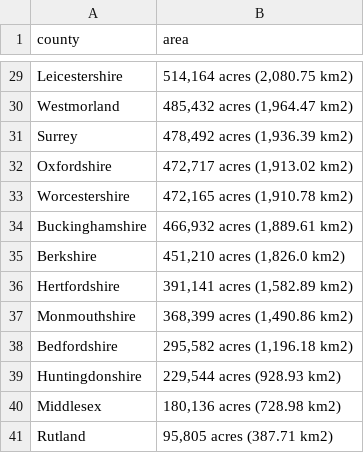
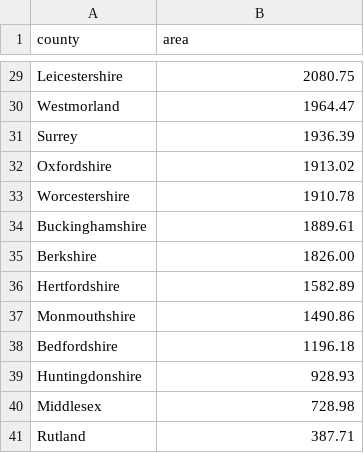
Before and after one commit to psmith-uob/data-EnglandCounties, a CSV file: county-areas.csv, drawn as a sheet; only a part is shown, gaps mark what is left out; the diff covers the shown part only; the diff names each change by its address in the sheet, - before the commit and + after, or states it on an @@ line.

Commit message:
Add files via upload

```diff
--- a/county-areas.csv
+++ b/county-areas.csv
-B29 (area): 514,164 acres (2,080.75 km2)
+B29 (area): 2080.75
-B30 (area): 485,432 acres (1,964.47 km2)
+B30 (area): 1964.47
-B31 (area): 478,492 acres (1,936.39 km2)
+B31 (area): 1936.39
-B32 (area): 472,717 acres (1,913.02 km2)
+B32 (area): 1913.02
-B33 (area): 472,165 acres (1,910.78 km2)
+B33 (area): 1910.78
-B34 (area): 466,932 acres (1,889.61 km2)
+B34 (area): 1889.61
-B35 (area): 451,210 acres (1,826.0 km2)
+B35 (area): 1826.00
-B36 (area): 391,141 acres (1,582.89 km2)
+B36 (area): 1582.89
-B37 (area): 368,399 acres (1,490.86 km2)
+B37 (area): 1490.86
-B38 (area): 295,582 acres (1,196.18 km2)
+B38 (area): 1196.18
-B39 (area): 229,544 acres (928.93 km2)
+B39 (area): 928.93
-B40 (area): 180,136 acres (728.98 km2)
+B40 (area): 728.98
-B41 (area): 95,805 acres (387.71 km2)
+B41 (area): 387.71
```
Also changed, not shown: 27 edited cells elsewhere in this file.
